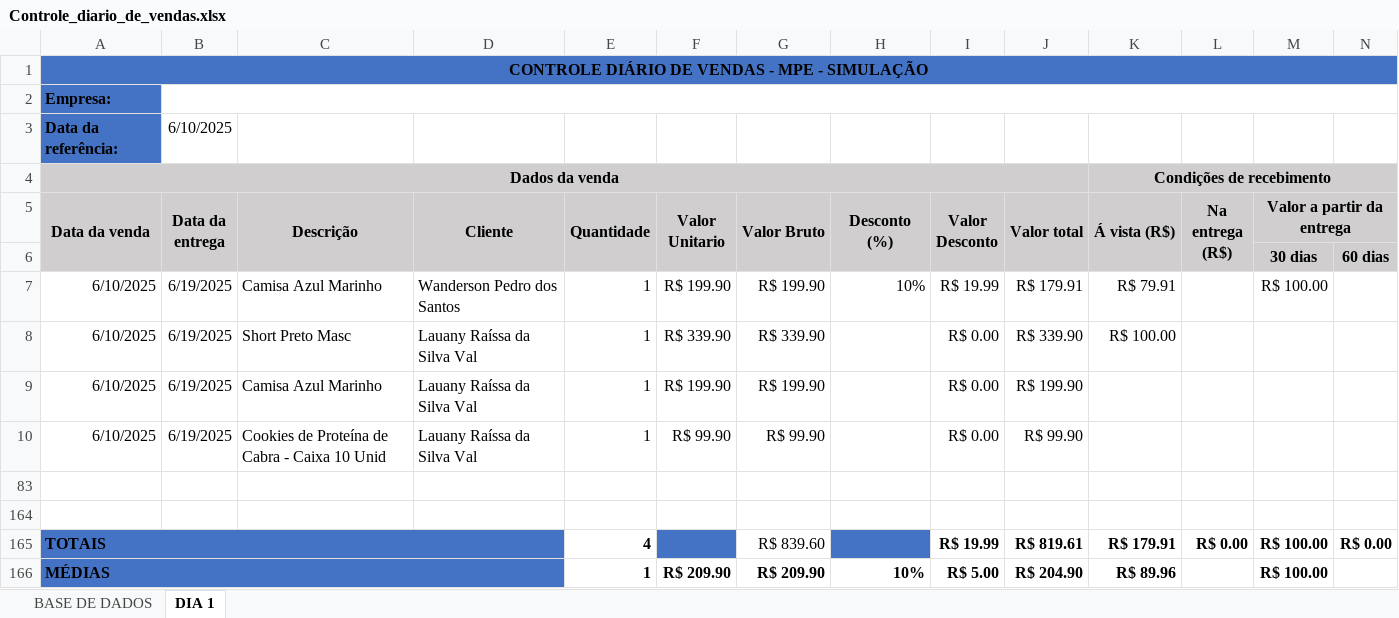
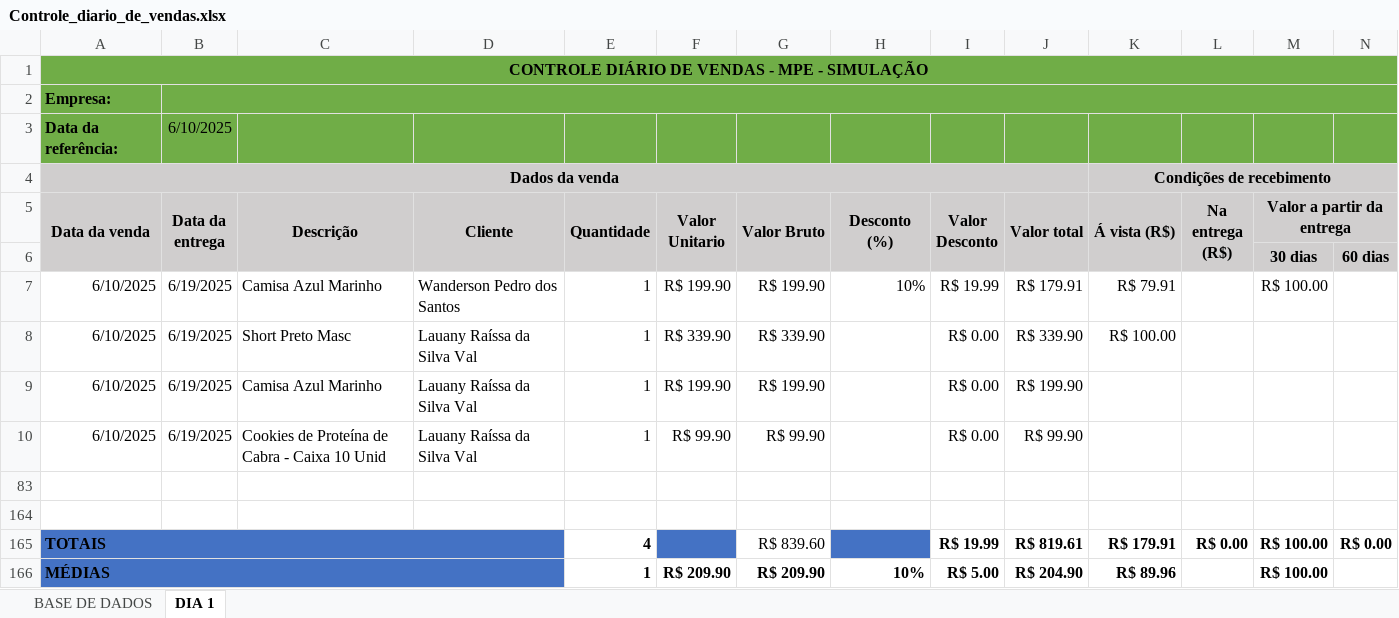
Before and after one commit to PedroBru/projetos-administracao, an Excel workbook: Controle_diario_de_vendas.xlsx, sheet DIA 1, drawn as a sheet; only a part is shown; values as stored, in another font and other column widths than the file's, no borders; conditional formats not drawn; the diff covers the shown part only; the diff names each change by its address in the sheet, - before the commit and + after, or states it on an @@ line.

Commit message:
Adicionei cor verde no dia 1

```diff
--- a/Controle_diario_de_vendas.xlsx (sheet DIA 1)
+++ b/Controle_diario_de_vendas.xlsx (sheet DIA 1)
-A1:N1 fill: #4472C4
+A1:N1 fill: #70AD47
-A2:A3 fill: #4472C4
+A2:A3 fill: #70AD47
-B2:N3 fill: none
+B2:N3 fill: #70AD47
```
Also changed, not shown: cell formats elsewhere in this sheet.
